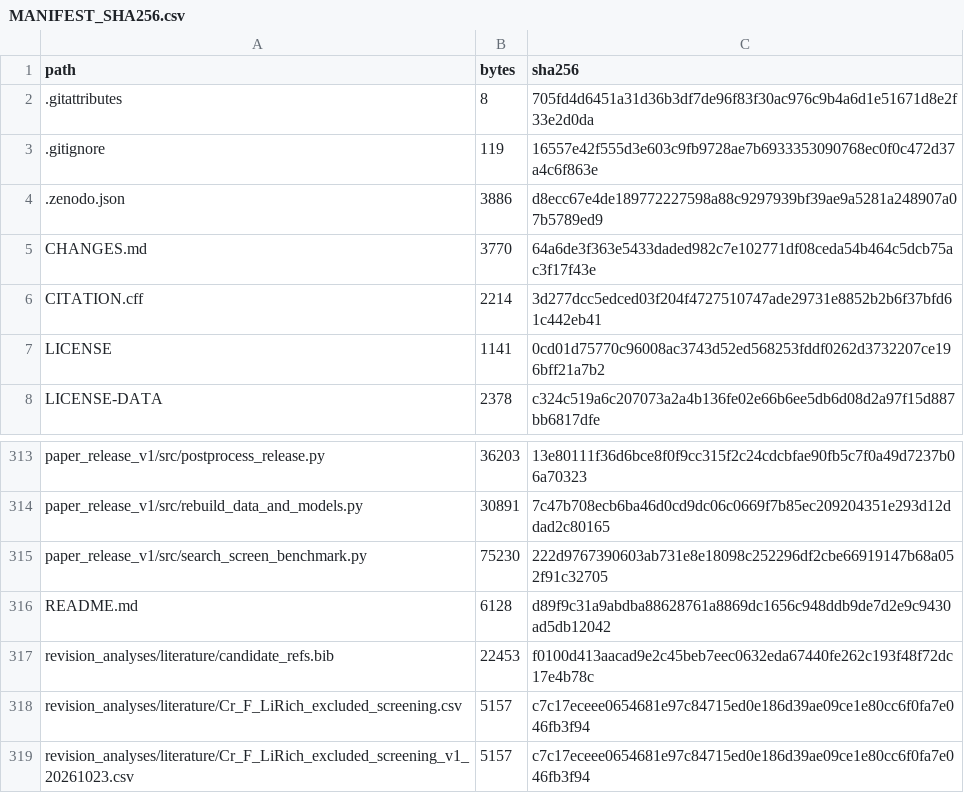
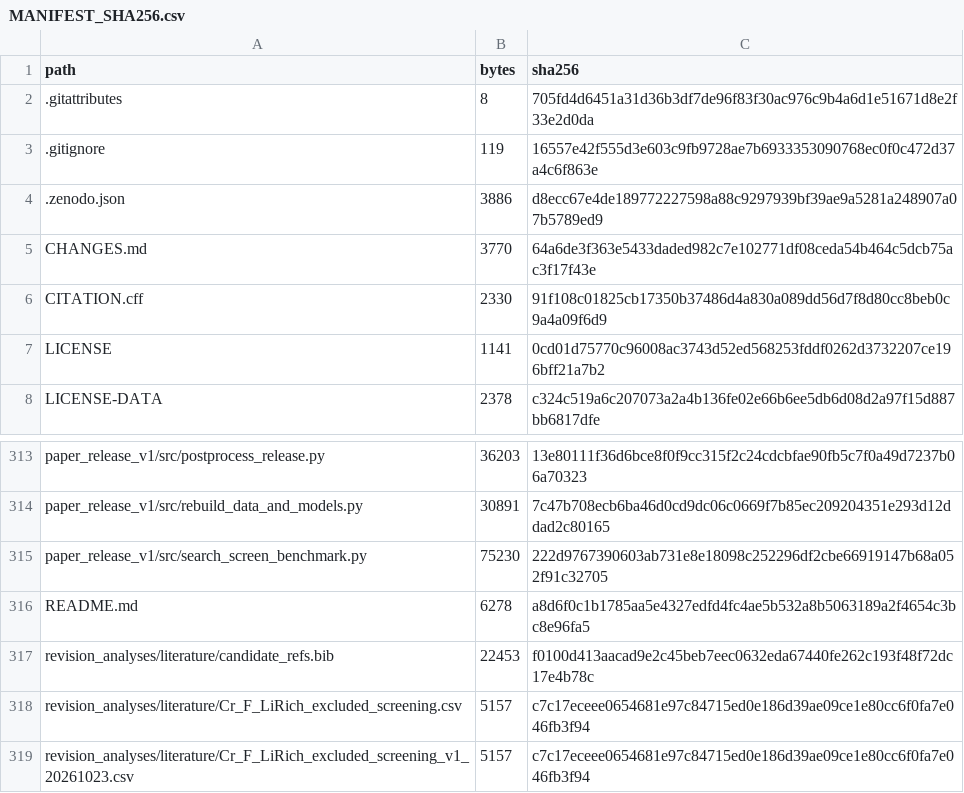
Before and after one commit to wangtzuwei/li-cathode-composition-prioritization, a CSV file: MANIFEST_SHA256.csv, drawn as a sheet; only a part is shown, gaps mark what is left out.

```diff
--- a/MANIFEST_SHA256.csv
+++ b/MANIFEST_SHA256.csv
@@ -5,3 +5,3 @@ path,bytes,sha256
 CHANGES.md,3770,64a6de3f363e5433daded982c7e102771df08ceda54b464c5dcb75ac3f17f43e
-CITATION.cff,2214,3d277dcc5edced03f204f4727510747ade29731e8852b2b6f37bfd61c442eb41
+CITATION.cff,2330,91f108c01825cb17350b37486d4a830a089dd56d7f8d80cc8beb0c9a4a09f6d9
 LICENSE,1141,0cd01d75770c96008ac3743d52ed568253fddf0262d3732207ce196bff21a7b2
@@ -315,3 +315,3 @@ paper_release_v1/src/rebuild_data_and_models.py,30891,7c47b708ecb6ba46d0cd9dc06c
 paper_release_v1/src/search_screen_benchmark.py,75230,222d9767390603ab731e8e18098c252296df2cbe66919147b68a052f91c32705
-README.md,6128,d89f9c31a9abdba88628761a8869dc1656c948ddb9de7d2e9c9430ad5db12042
+README.md,6278,a8d6f0c1b1785aa5e4327edfd4fc4ae5b532a8b5063189a2f4654c3bc8e96fa5
 revision_analyses/literature/candidate_refs.bib,22453,f0100d413aacad9e2c45beb7eec0632eda67440fe262c193f48f72dc17e4b78c
```
Also changed, not shown: 2 other files.
